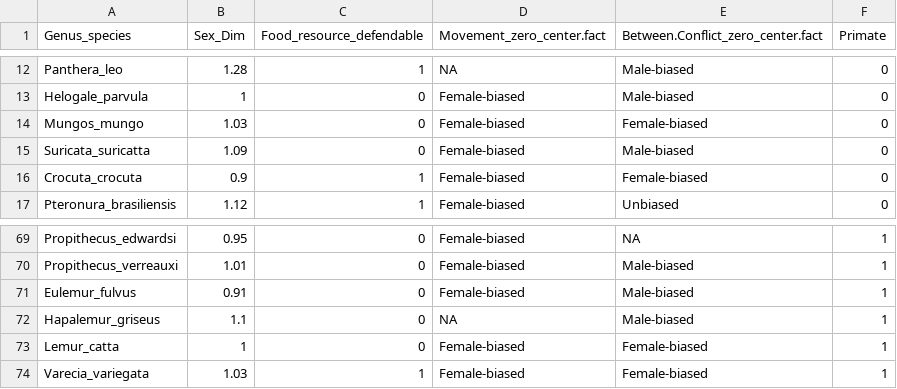
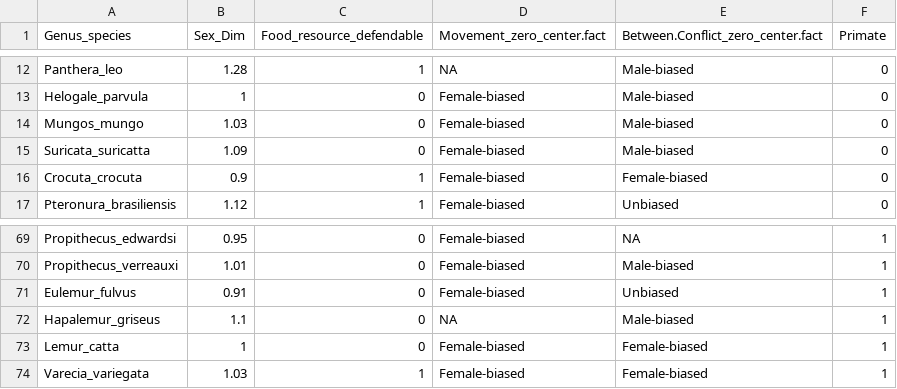
Before and after one commit to adrianjaeggi/sexbiasmammals, a CSV file: Sex bias mammals data.csv, drawn as a sheet; only a part is shown, gaps mark what is left out.

Commit message:
Update Sex bias mammals data.csv

```diff
--- a/Sex bias mammals data.csv
+++ b/Sex bias mammals data.csv
@@ -13,3 +13,3 @@
 "Helogale_parvula",1,0,"Female-biased","Male-biased",0
-"Mungos_mungo",1.03,0,"Female-biased","Female-biased",0
+"Mungos_mungo",1.03,0,"Female-biased","Male-biased",0
 "Suricata_suricatta",1.09,0,"Female-biased","Male-biased",0
@@ -70,3 +70,3 @@
 "Propithecus_verreauxi",1.01,0,"Female-biased","Male-biased",1
-"Eulemur_fulvus",0.91,0,"Female-biased","Male-biased",1
+"Eulemur_fulvus",0.91,0,"Female-biased","Unbiased",1
 "Hapalemur_griseus",1.1,0,NA,"Male-biased",1
```
